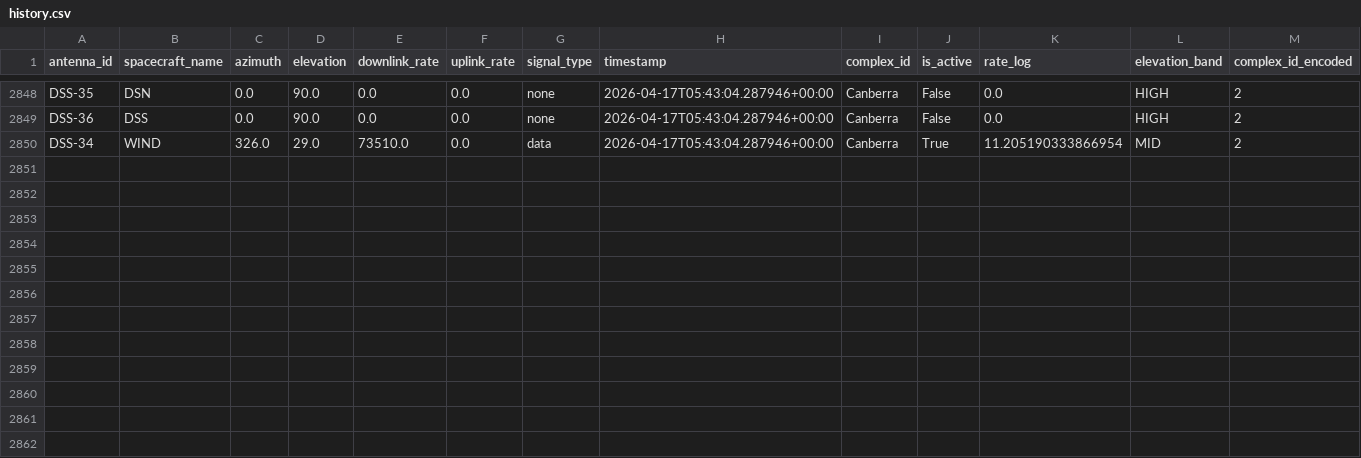
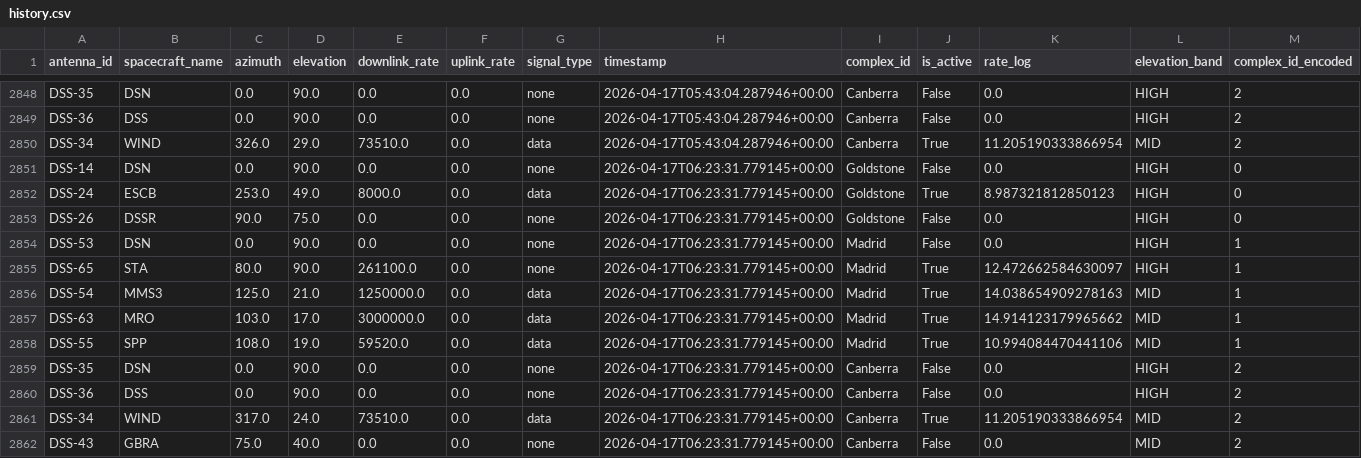
Before and after one commit to nyandajr/dsn-anomaly-tracker, a CSV file: data/history.csv, drawn as a sheet; only a part is shown, gaps mark what is left out; rows hold the shown columns only; the diff names each change by its address in the sheet, - before the commit and + after, or states it on an @@ line.

```diff
--- a/data/history.csv
+++ b/data/history.csv
+row 2851: DSS-14 | DSN | 0.0 | 90.0 | 0.0 | 0.0 | none | 2026-04-17T06:23:31.779145+00:00 | Goldstone | False | 0.0 | HIGH | 0
+row 2852: DSS-24 | ESCB | 253.0 | 49.0 | 8000.0 | 0.0 | data | 2026-04-17T06:23:31.779145+00:00 | Goldstone | True | 8.987321812850123 | HIGH | 0
+row 2853: DSS-26 | DSSR | 90.0 | 75.0 | 0.0 | 0.0 | none | 2026-04-17T06:23:31.779145+00:00 | Goldstone | False | 0.0 | HIGH | 0
+row 2854: DSS-53 | DSN | 0.0 | 90.0 | 0.0 | 0.0 | none | 2026-04-17T06:23:31.779145+00:00 | Madrid | False | 0.0 | HIGH | 1
+row 2855: DSS-65 | STA | 80.0 | 90.0 | 261100.0 | 0.0 | none | 2026-04-17T06:23:31.779145+00:00 | Madrid | True | 12.472662584630097 | HIGH | 1
+row 2856: DSS-54 | MMS3 | 125.0 | 21.0 | 1250000.0 | 0.0 | data | 2026-04-17T06:23:31.779145+00:00 | Madrid | True | 14.038654909278163 | MID | 1
+row 2857: DSS-63 | MRO | 103.0 | 17.0 | 3000000.0 | 0.0 | data | 2026-04-17T06:23:31.779145+00:00 | Madrid | True | 14.914123179965662 | MID | 1
+row 2858: DSS-55 | SPP | 108.0 | 19.0 | 59520.0 | 0.0 | data | 2026-04-17T06:23:31.779145+00:00 | Madrid | True | 10.994084470441106 | MID | 1
+row 2859: DSS-35 | DSN | 0.0 | 90.0 | 0.0 | 0.0 | none | 2026-04-17T06:23:31.779145+00:00 | Canberra | False | 0.0 | HIGH | 2
+row 2860: DSS-36 | DSS | 0.0 | 90.0 | 0.0 | 0.0 | none | 2026-04-17T06:23:31.779145+00:00 | Canberra | False | 0.0 | HIGH | 2
+row 2861: DSS-34 | WIND | 317.0 | 24.0 | 73510.0 | 0.0 | data | 2026-04-17T06:23:31.779145+00:00 | Canberra | True | 11.205190333866954 | MID | 2
+row 2862: DSS-43 | GBRA | 75.0 | 40.0 | 0.0 | 0.0 | none | 2026-04-17T06:23:31.779145+00:00 | Canberra | False | 0.0 | MID | 2
```
Also changed, not shown: 2 other files.
